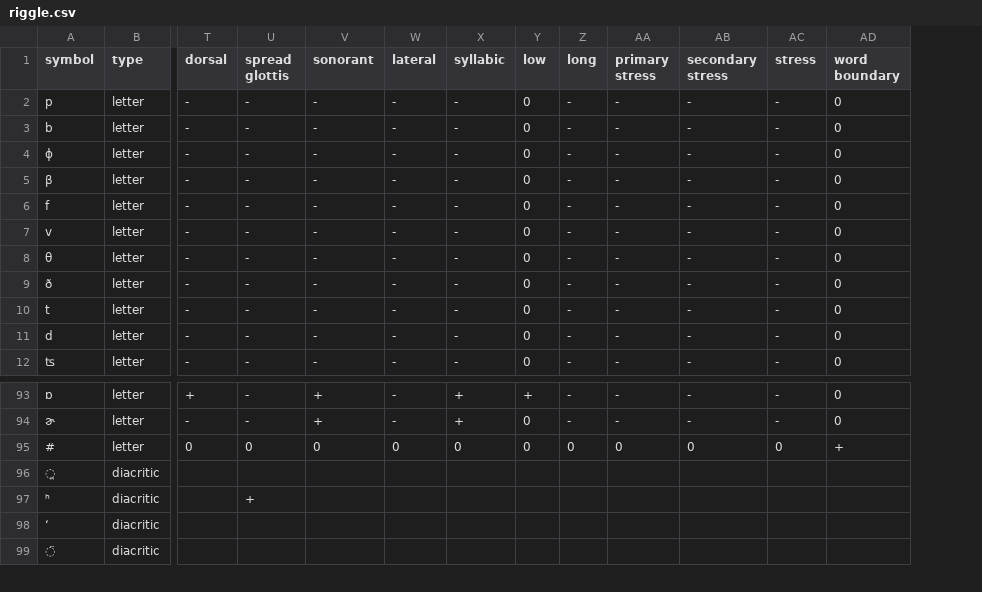
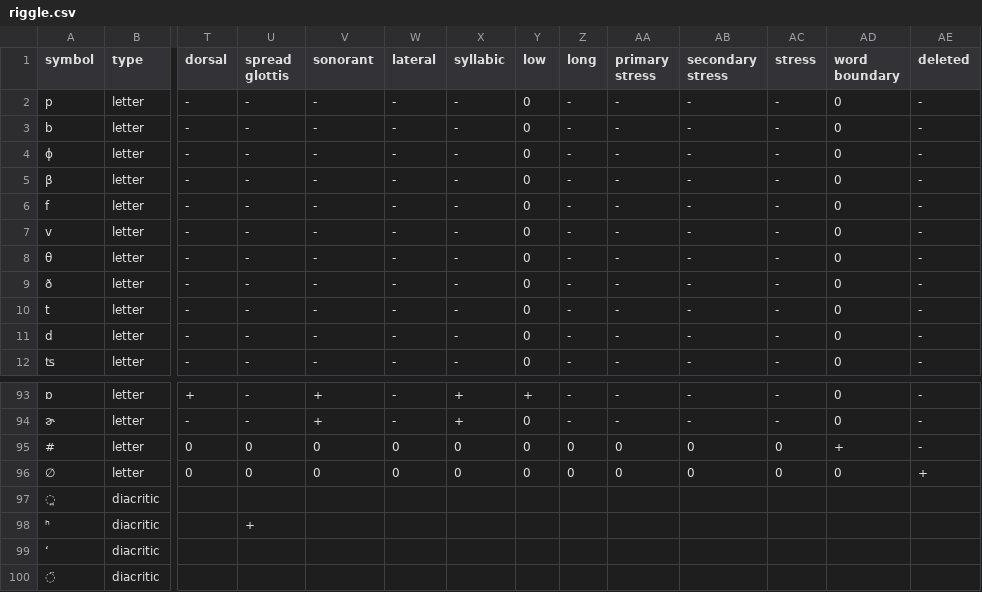
Before and after one commit to shraddhabarke/SyPhon, a CSV file: datasets/riggle.csv, drawn as a sheet; only a part is shown, gaps mark what is left out; rows hold the shown columns only; the diff names each change by its address in the sheet, - before the commit and + after, or states it on an @@ line.

```diff
--- a/datasets/riggle.csv
+++ b/datasets/riggle.csv
+column AE (deleted), rows 2-12: all -; rows 93-95: all -
+row 96: ∅ | letter | 0 | 0 | 0 | 0 | 0 | 0 | 0 | 0 | 0 | 0 | 0 | +
```
Also changed, not shown: datasets/Turkish.csv, 4 other files.
